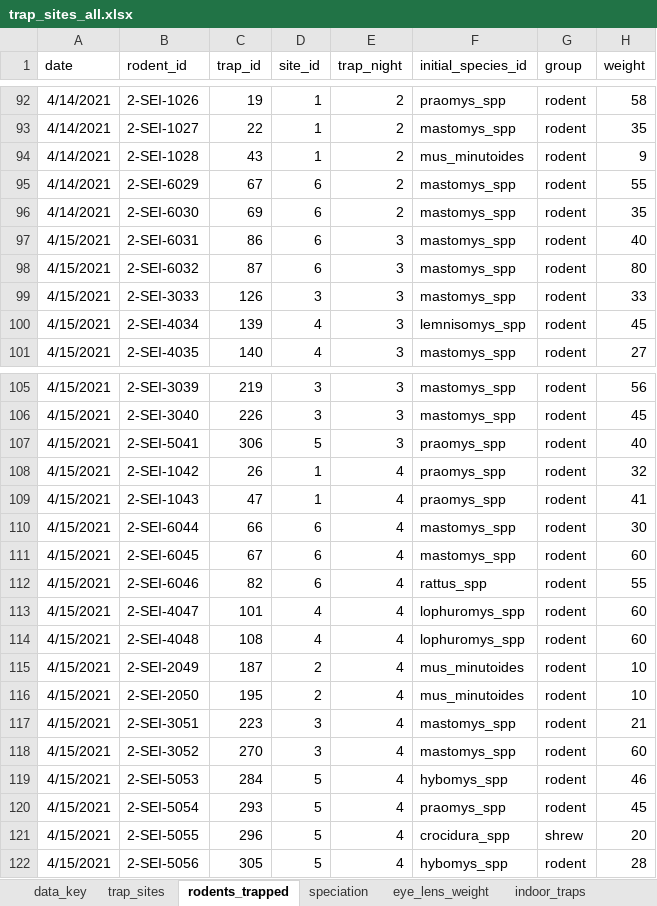
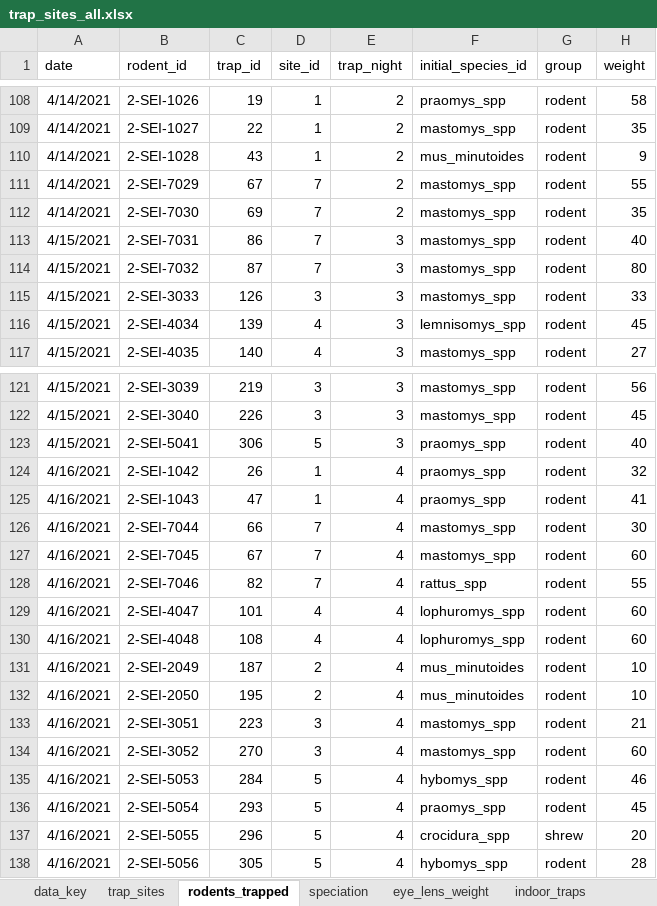
Before and after one commit to DidDrog11/rodent_trapping, an Excel workbook: data/trap_sites_all.xlsx, sheet rodents_trapped, drawn as a sheet; only a part is shown, gaps mark what is left out; values as stored, in another font and other column widths than the file's, no borders; addresses are those after the commit; the diff covers the shown part only; the diff names each change by its address in the sheet, - before the commit and + after, or states it on an @@ line.

```diff
--- a/data/trap_sites_all.xlsx (sheet rodents_trapped)
+++ b/data/trap_sites_all.xlsx (sheet rodents_trapped)
-B111 (rodent_id): 2-SEI-6029
+B111 (rodent_id): 2-SEI-7029
-D111:D114 (site_id): 6
+D111:D114 (site_id): 7
-B112 (rodent_id): 2-SEI-6030
+B112 (rodent_id): 2-SEI-7030
-B113 (rodent_id): 2-SEI-6031
+B113 (rodent_id): 2-SEI-7031
-B114 (rodent_id): 2-SEI-6032
+B114 (rodent_id): 2-SEI-7032
-A124:A138 (date): 4/15/2021
+A124:A138 (date): 4/16/2021
-B126 (rodent_id): 2-SEI-6044
+B126 (rodent_id): 2-SEI-7044
-D126:D128 (site_id): 6
+D126:D128 (site_id): 7
-B127 (rodent_id): 2-SEI-6045
+B127 (rodent_id): 2-SEI-7045
-B128 (rodent_id): 2-SEI-6046
+B128 (rodent_id): 2-SEI-7046
```
Also changed, not shown: 16 added rows and 8 edited cells elsewhere in this sheet, sheet trap_sites, sheet indoor_traps, formulas that keep their value, 9 other files.
